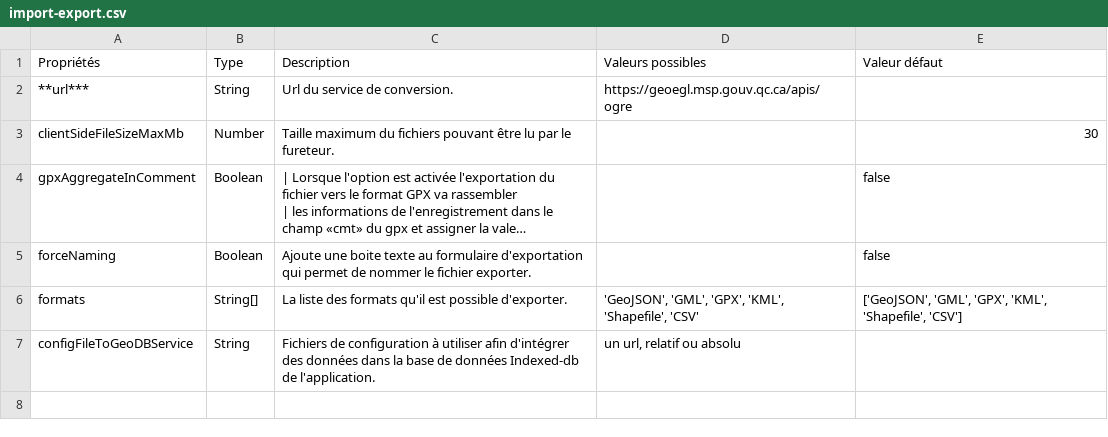
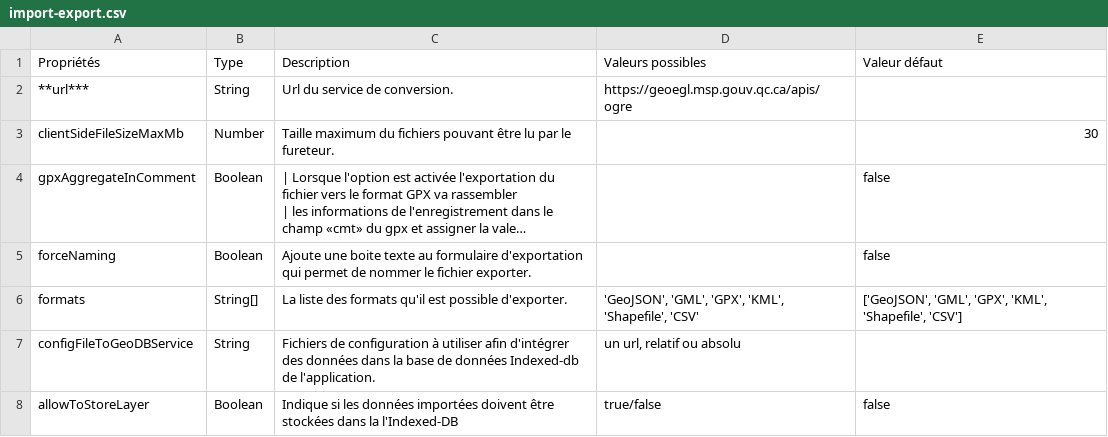
Before and after one commit to infra-geo-ouverte/igo2, a CSV file: docs/_tables/fr/config/import-export.csv, drawn as a sheet; long unchanged cells end in ….

Commit message:
docs(import): Indique si les données importées doivent être stockées dans la l'Indexed-DB

```diff
--- a/docs/_tables/fr/config/import-export.csv
+++ b/docs/_tables/fr/config/import-export.csv
@@ -9 +9,2 @@ formats ,String[] ,La liste des formats qu'il est possible d'exporter. ,"
 configFileToGeoDBService ,String ,Fichiers de configuration à utiliser afin d'intégrer des données dans la base de données Indexed-db de l'application.,"un url, relatif ou absolu",
+allowToStoreLayer ,Boolean ,Indique si les données importées doivent être stockées dans la l'Indexed-DB, true/false, false
```
Also changed, not shown: 1 other file.
